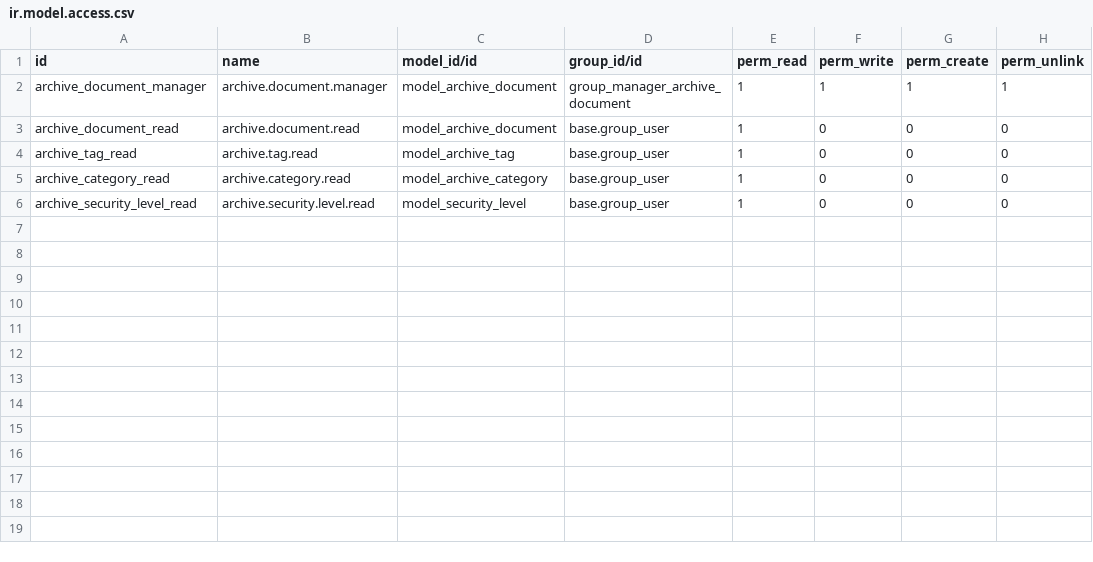
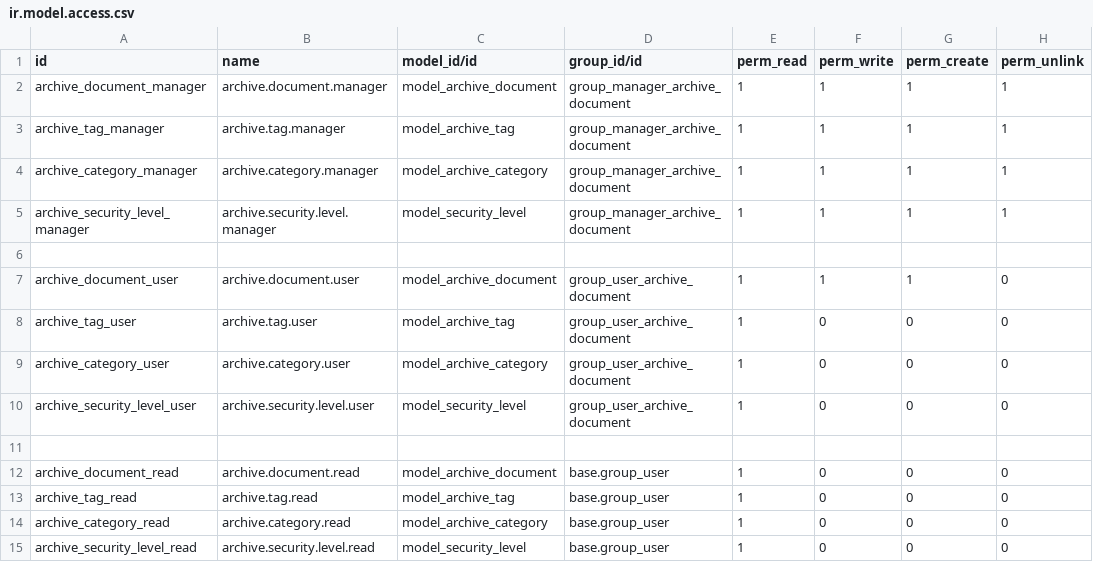
Before and after one commit to omary2674/archive_document, a CSV file: security/ir.model.access.csv, drawn as a sheet.

Commit message:
Security Update

```diff
--- a/security/ir.model.access.csv
+++ b/security/ir.model.access.csv
@@ -2,2 +2,11 @@ id,name,model_id/id,group_id/id,perm_read,perm_write,perm_create,perm_unlink
 archive_document_manager,archive.document.manager,model_archive_document,group_manager_archive_document,1,1,1,1
+archive_tag_manager,archive.tag.manager,model_archive_tag,group_manager_archive_document,1,1,1,1
+archive_category_manager,archive.category.manager,model_archive_category,group_manager_archive_document,1,1,1,1
+archive_security_level_manager,archive.security.level.manager,model_security_level,group_manager_archive_document,1,1,1,1
+
+archive_document_user,archive.document.user,model_archive_document,group_user_archive_document,1,1,1,0
+archive_tag_user,archive.tag.user,model_archive_tag,group_user_archive_document,1,0,0,0
+archive_category_user,archive.category.user,model_archive_category,group_user_archive_document,1,0,0,0
+archive_security_level_user,archive.security.level.user,model_security_level,group_user_archive_document,1,0,0,0
+
 archive_document_read,archive.document.read,model_archive_document,base.group_user,1,0,0,0
```
Also changed, not shown: 6 other files.
